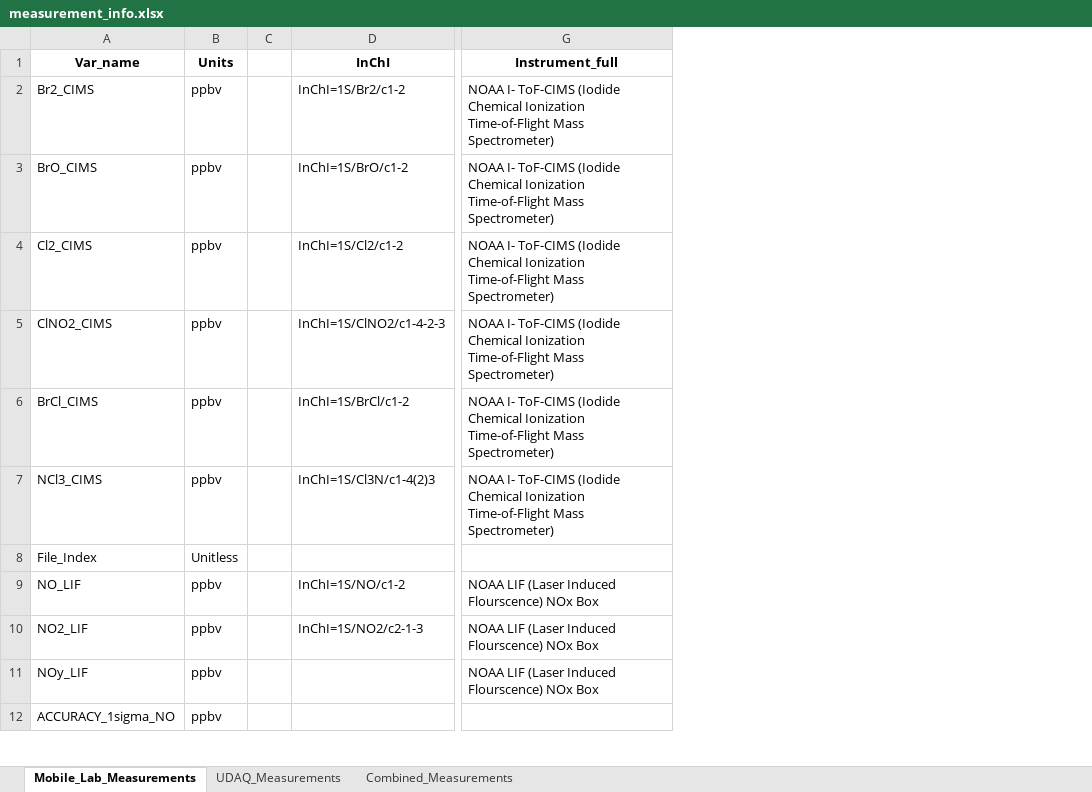
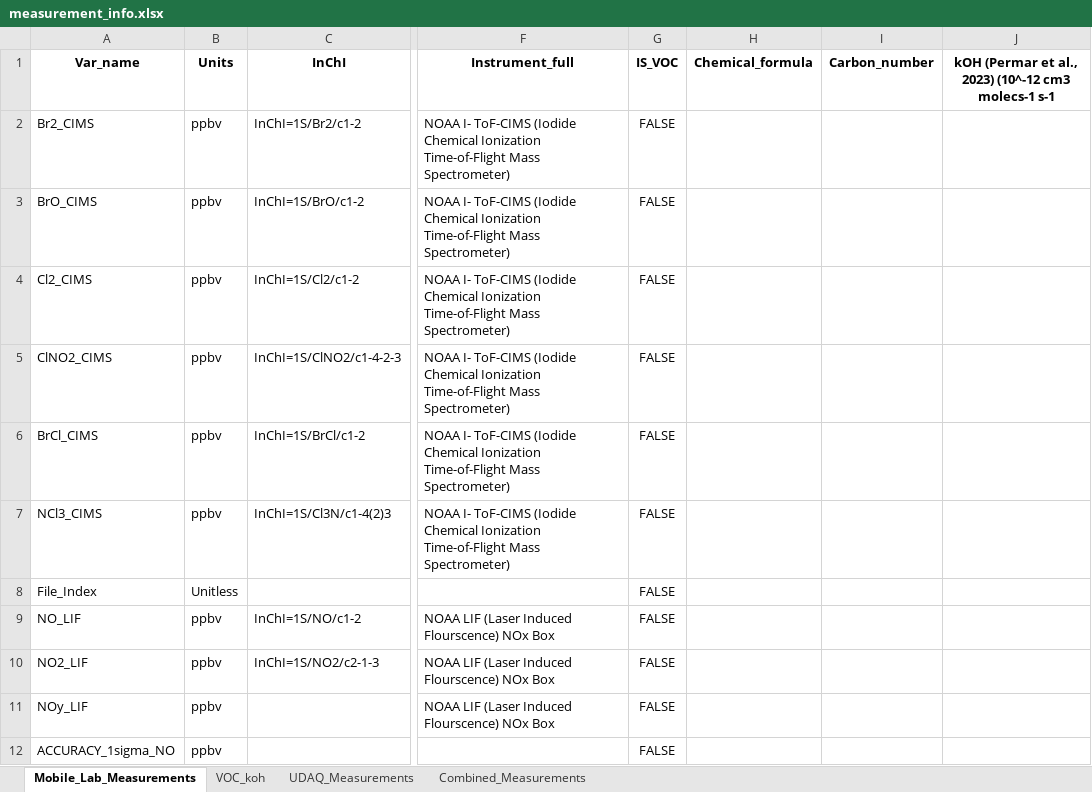
Before and after one commit to vanessasun64/USOS_shared, an Excel workbook: Mechanism_info/measurement_info.xlsx, sheet Mobile_Lab_Measurements, drawn as a sheet; only a part is shown, gaps mark what is left out; values as stored, in another font and other column widths than the file's, no borders; removed rows and columns are numbered as before the commit, all else as after; the diff names each change by its address in the sheet, - before the commit and + after, or states it on an @@ line.

```diff
--- a/Mechanism_info/measurement_info.xlsx (sheet Mobile_Lab_Measurements)
+++ b/Mechanism_info/measurement_info.xlsx (sheet Mobile_Lab_Measurements)
+sheet tab: VOC_koh
-column C, empty
+column G (IS_VOC), rows 2-12: all FALSE
+column H (Chemical_formula), empty
+column I (Carbon_number), empty
+column J, row 1: kOH (Permar et al., 2023) (10^-12 cm3 molecs-1 s-1
```
Also changed, not shown: Mechanism_info/F0AM_constraints_per_mech.xlsx, Merge_spreadsheets/revised_USOS_parked_vars_updated_062025_r1_was.xlsx, 30 other files.
